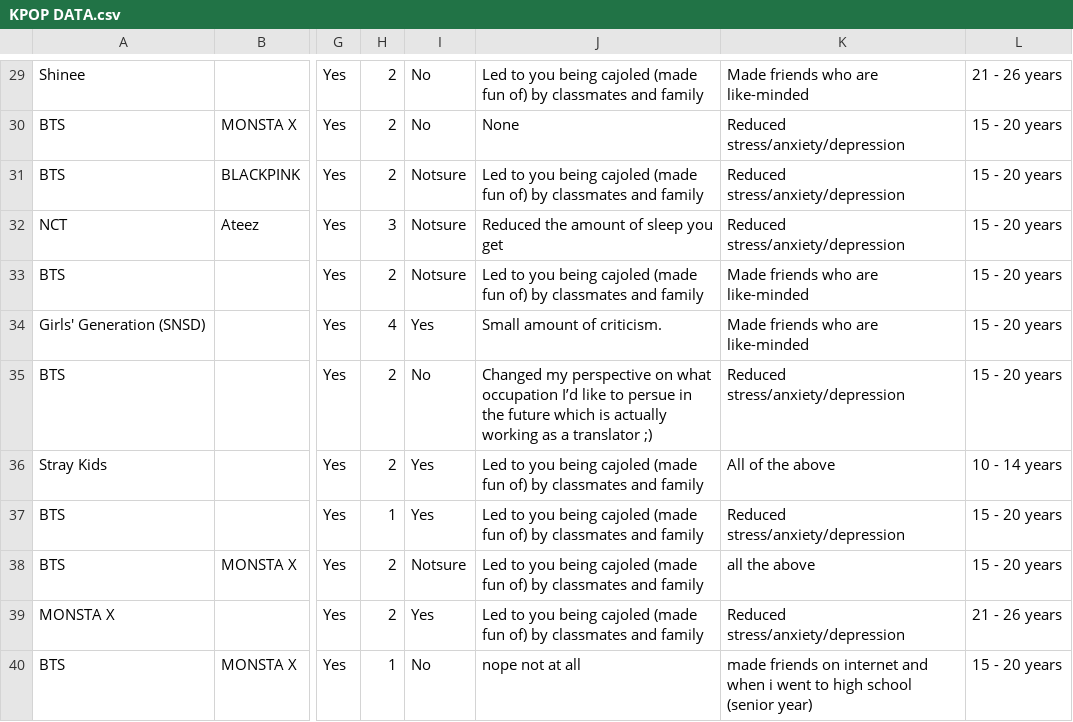
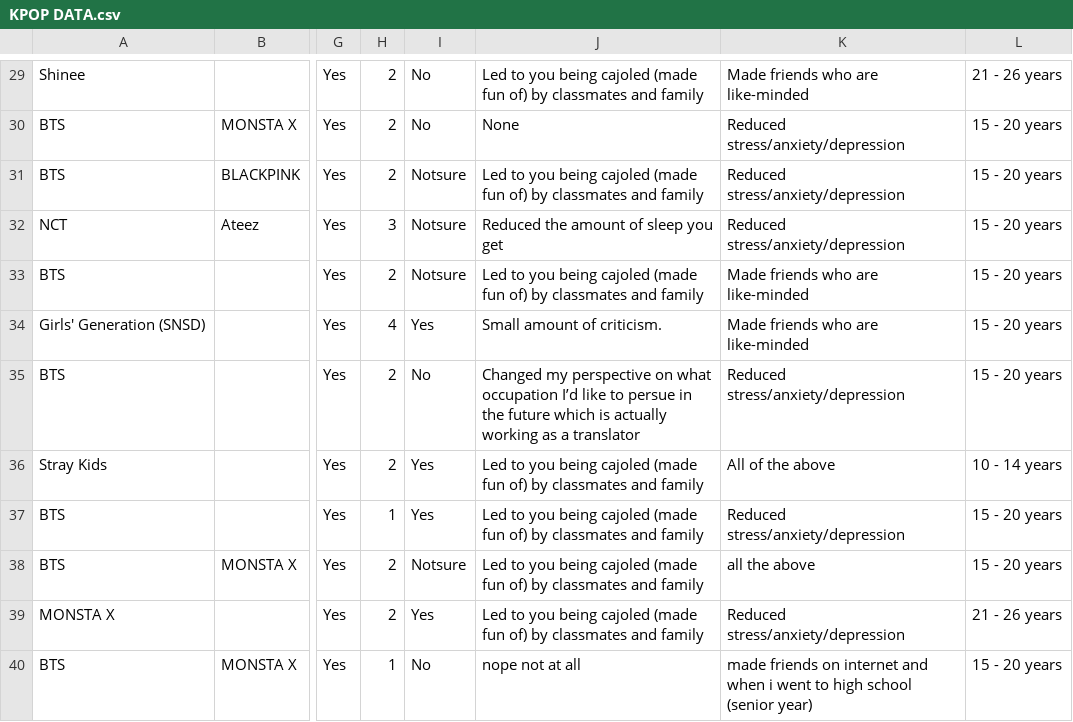
Before and after one commit to isavasquez/material-Rladies, a CSV file: KPOP DATA.csv, drawn as a sheet; only a part is shown, gaps mark what is left out; the diff names each change by its address in the sheet, - before the commit and + after, or states it on an @@ line.

Commit message:
Update KPOP DATA.csv

```diff
--- a/KPOP DATA.csv
+++ b/KPOP DATA.csv
-J35: …a translator ;)
+J35: …a translator
```
